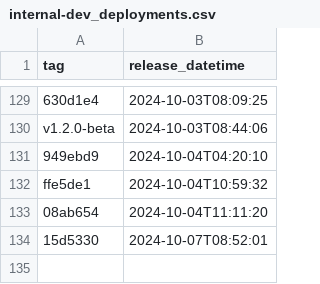
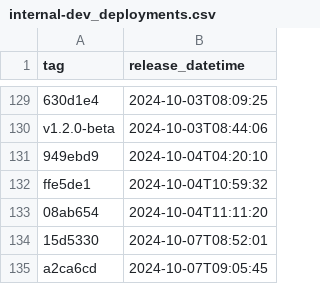
Before and after one commit to NHSDigital/prescriptionsforpatients, a CSV file: _data/internal-dev_deployments.csv, drawn as a sheet; only a part is shown, gaps mark what is left out.

```diff
--- a/_data/internal-dev_deployments.csv
+++ b/_data/internal-dev_deployments.csv
@@ -134 +134,2 @@ ffe5de1,2024-10-04T10:59:32
 15d5330,2024-10-07T08:52:01
+a2ca6cd,2024-10-07T09:05:45
```
Also changed, not shown: 1 other file.
